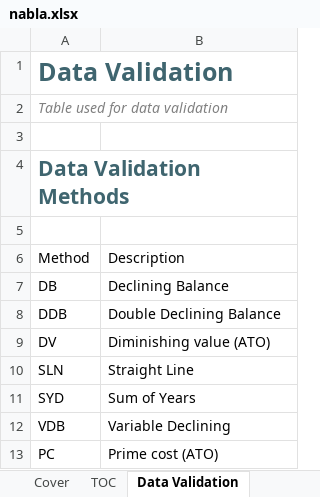
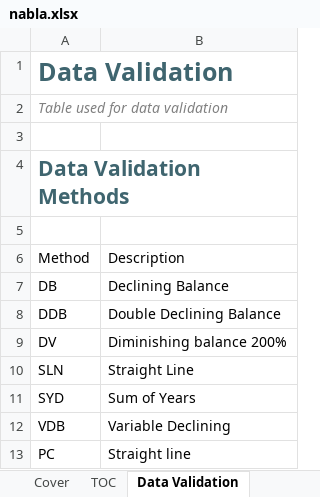
Before and after one commit to ryanduguid/Nabla, an Excel workbook: nabla.xlsx, sheet Data Validation, drawn as a sheet; values as stored, in another font and other column widths than the file's, no borders; table styles not drawn; the diff names each change by its address in the sheet, - before the commit and + after, or states it on an @@ line.

Commit message:
Stop calling the depreciation helpers ATO methods
DiminishingValue described itself as the ATO 200% diminishing value method and
PrimeCost as the ATO prime cost method. Neither is one. They take a cost and an
effective life and nothing else: no acquisition date, no income year, no days
held, no disposal. DiminishingValue also writes the whole undeducted residual
off in its final period, so 1,000 over five years returns 400, 240, 144, 86.40
and 129.60, where a diminishing-balance calculation deducts 51.84 that year and
carries the rest forward.

The maths is unchanged and still useful for modelling. What changes is that it
is now described as a modelling schedule rather than a tax calculation, in the
function help, the method codes on Depreciate, the Data Validation sheet, the
Australian tax worksheet and the README. The worksheet says so on its face and
the README says plainly not to use these to prepare a return.

Raised by an external audit of v1.2.6, whose arithmetic checks out.

One self-inflicted fault on the way, caught by the Excel gate: the new
disclaimer row was emitted inside row 12 rather than its own, and Excel refuses
to open a file where cell A13 sits in <row r="12">.

```diff
--- a/nabla.xlsx (sheet Data Validation)
+++ b/nabla.xlsx (sheet Data Validation)
-B9: Diminishing value (ATO)
+B9: Diminishing balance 200%
-B13: Prime cost (ATO)
+B13: Straight line
```
Also changed, not shown: sheet Australian tax, sheet TOC, sheet nb.Depreciateλ, 5 other files.
